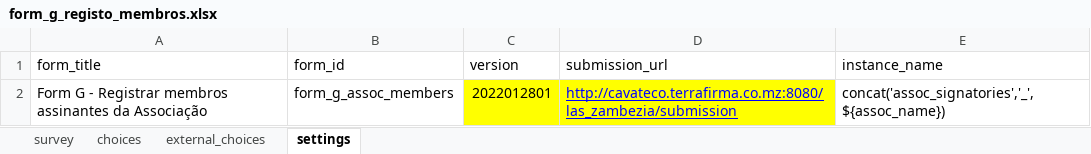
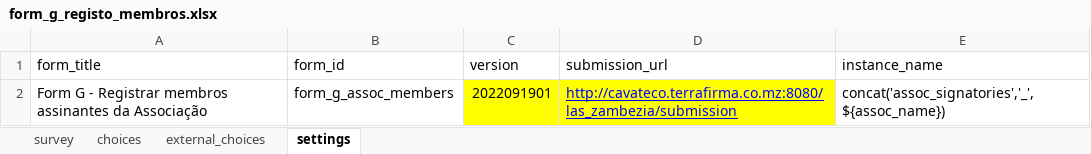
Before and after one commit to TerraFirmaMozambique/odk_forms_land_at_scale, an Excel workbook: xlsx/CaVaTeCo/form_g_registo_membros.xlsx, sheet settings, drawn as a sheet; values as stored, in another font and other column widths than the file's, no borders; the diff names each change by its address in the sheet, - before the commit and + after, or states it on an @@ line.

```diff
--- a/xlsx/CaVaTeCo/form_g_registo_membros.xlsx (sheet settings)
+++ b/xlsx/CaVaTeCo/form_g_registo_membros.xlsx (sheet settings)
-C2 (version): 2022012801
+C2 (version): 2022091901
```
Also changed, not shown: sheet survey, xlsx/CaVaTeCo/form_b_lideres.xlsx, xlsx/CaVaTeCo/form_n_devolucao.xlsx, 16 other files.
